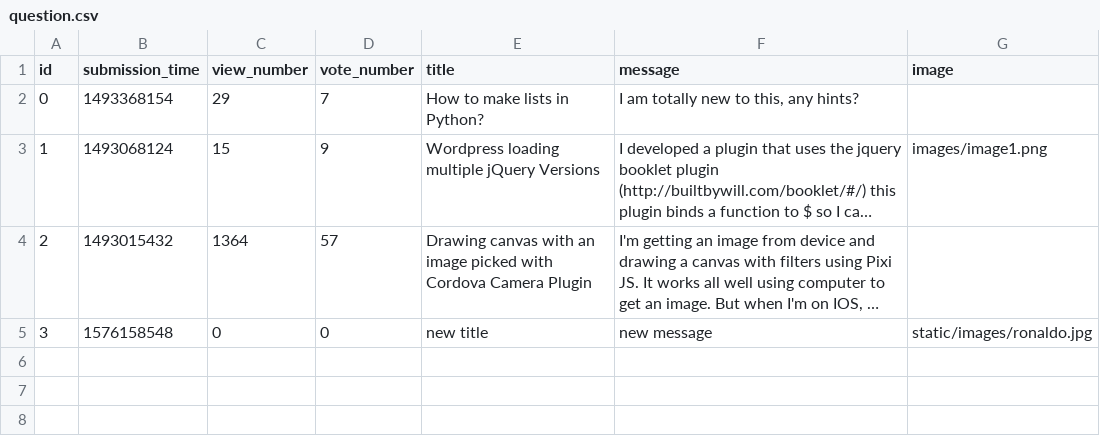
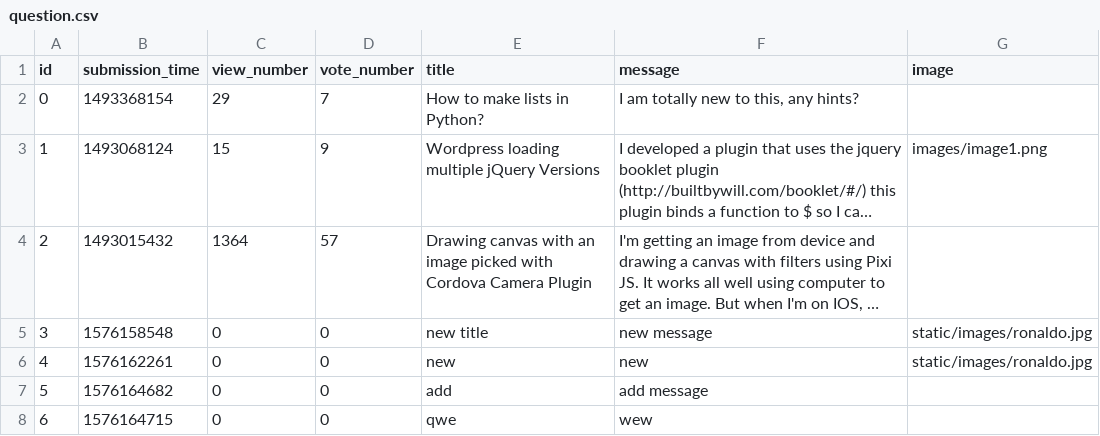
Before and after one commit to tothmate911/ask-mate-python, a CSV file: sample_data/question.csv, drawn as a sheet; long unchanged cells end in …; the diff names each change by its address in the sheet, - before the commit and + after, or states it on an @@ line.

Commit message:
image add not necessary

```diff
--- a/sample_data/question.csv
+++ b/sample_data/question.csv
+row 6: 4 | 1576162261 | 0 | 0 | new | new | static/images/ronaldo.jpg
+row 7: 5 | 1576164682 | 0 | 0 | add | add message
+row 8: 6 | 1576164715 | 0 | 0 | qwe | wew
```
Also changed, not shown: 3 other files.
